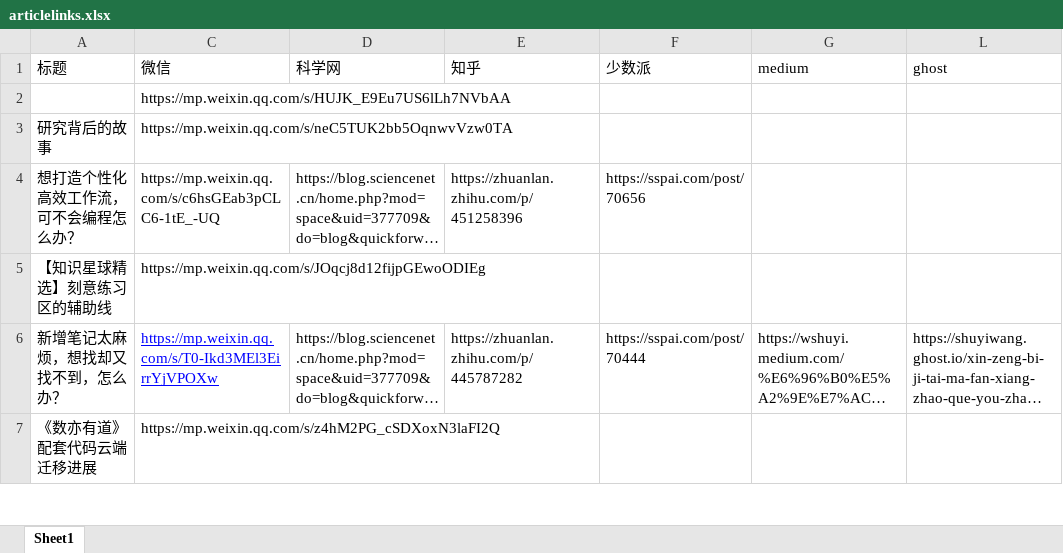
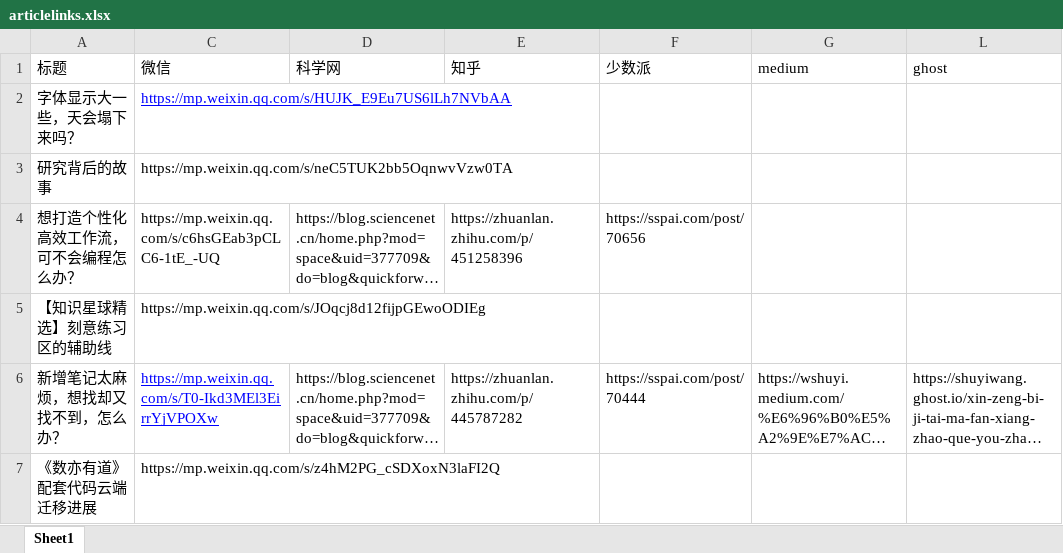
Before and after one commit to wshuyi/articlelinks-get-with-streamlit, an Excel workbook: articlelinks.xlsx, sheet Sheet1, drawn as a sheet; only a part is shown; long unchanged cells end in …; values as stored, in another font and other column widths than the file's, no borders; the diff names each change by its address in the sheet, - before the commit and + after, or states it on an @@ line.

Commit message:
article links updated

```diff
--- a/articlelinks.xlsx (sheet Sheet1)
+++ b/articlelinks.xlsx (sheet Sheet1)
-A2 (标题): (empty)
+A2 (标题): 字体显示大一些，天会塌下来吗？
@@ C2 underline: off → on, text colour: black → #0000FF @@
```
